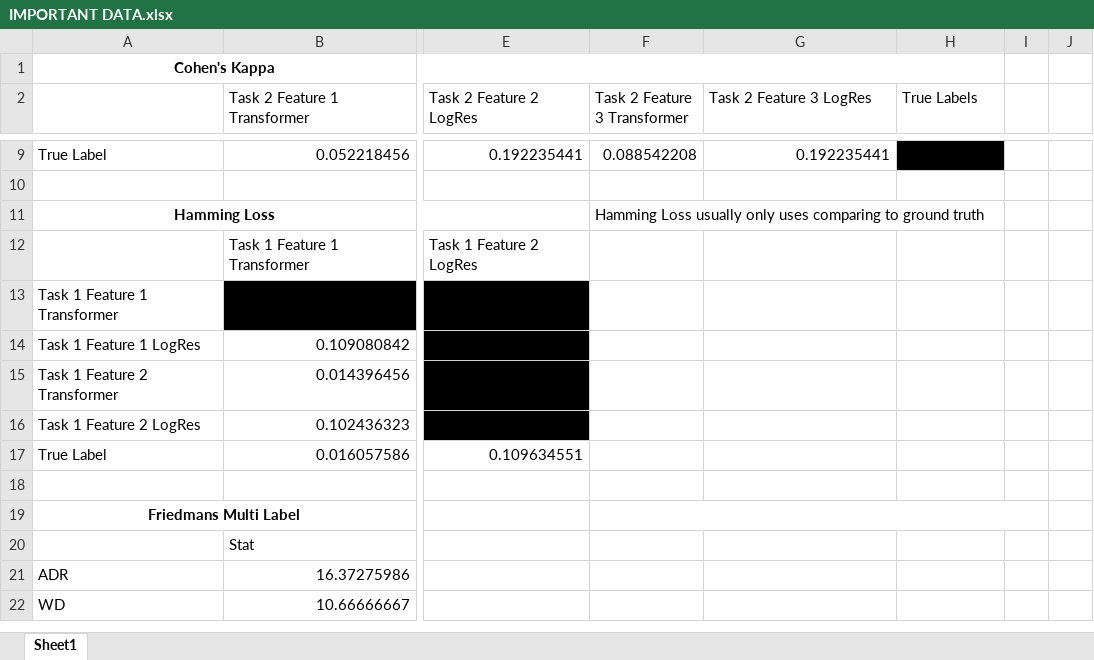
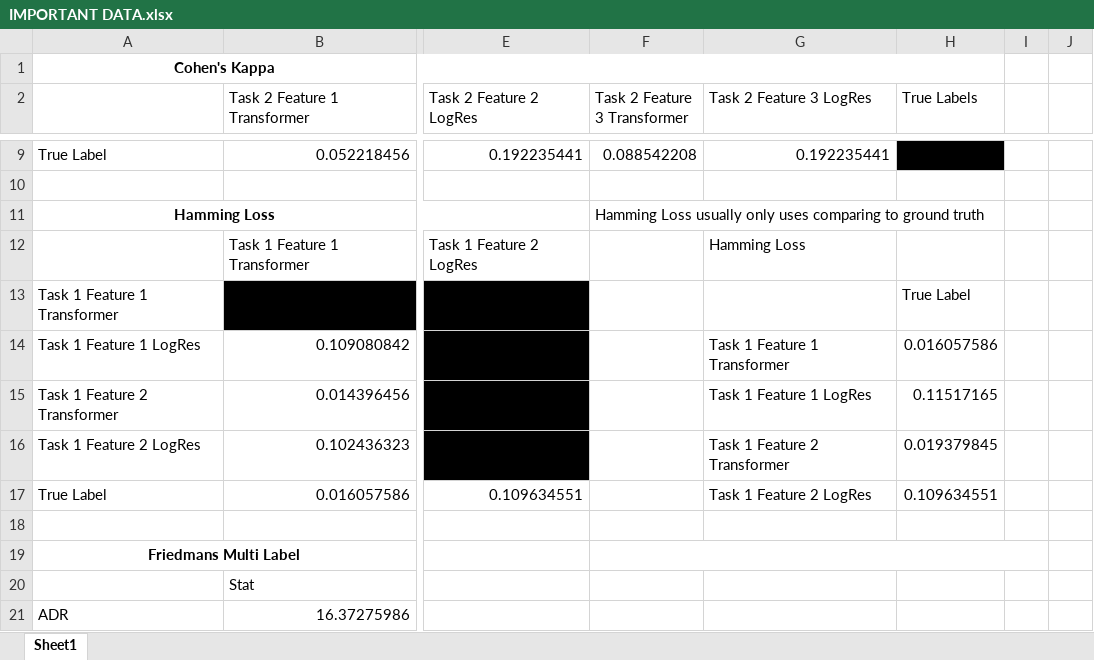
Before and after one commit to julehalim/NLP4HealthFinalProject, an Excel workbook: IMPORTANT DATA.xlsx, sheet Sheet1, drawn as a sheet; only a part is shown, gaps mark what is left out; the shorter side is filled out with more unchanged rows; values as stored, in another font and other column widths than the file's, no borders; the diff names each change by its address in the sheet, - before the commit and + after, or states it on an @@ line.

```diff
--- a/IMPORTANT DATA.xlsx (sheet Sheet1)
+++ b/IMPORTANT DATA.xlsx (sheet Sheet1)
-G12 (Task 2 Feature 3 LogRes): (empty)
+G12 (Task 2 Feature 3 LogRes): Hamming Loss
-H13 (True Labels): (empty)
+H13 (True Labels): True Label
-G14 (Task 2 Feature 3 LogRes): (empty)
+G14 (Task 2 Feature 3 LogRes): Task 1 Feature 1 Transformer
-H14 (True Labels): (empty)
+H14 (True Labels): 0.016057586
-G15 (Task 2 Feature 3 LogRes): (empty)
+G15 (Task 2 Feature 3 LogRes): Task 1 Feature 1 LogRes
-H15 (True Labels): (empty)
+H15 (True Labels): 0.11517165
-G16 (Task 2 Feature 3 LogRes): (empty)
+G16 (Task 2 Feature 3 LogRes): Task 1 Feature 2 Transformer
-H16 (True Labels): (empty)
+H16 (True Labels): 0.019379845
-G17 (Task 2 Feature 3 LogRes): (empty)
+G17 (Task 2 Feature 3 LogRes): Task 1 Feature 2 LogRes
-H17 (True Labels): (empty)
+H17 (True Labels): 0.109634551
```
Also changed, not shown: 46 other files.
